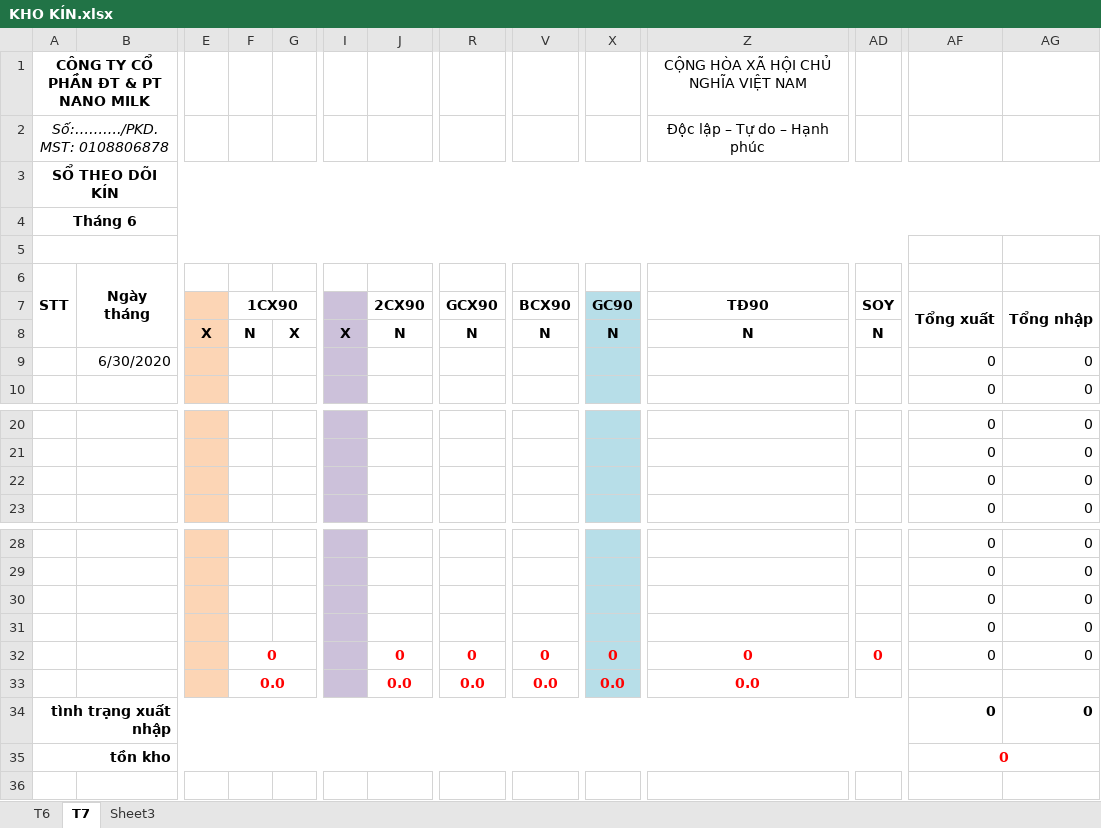
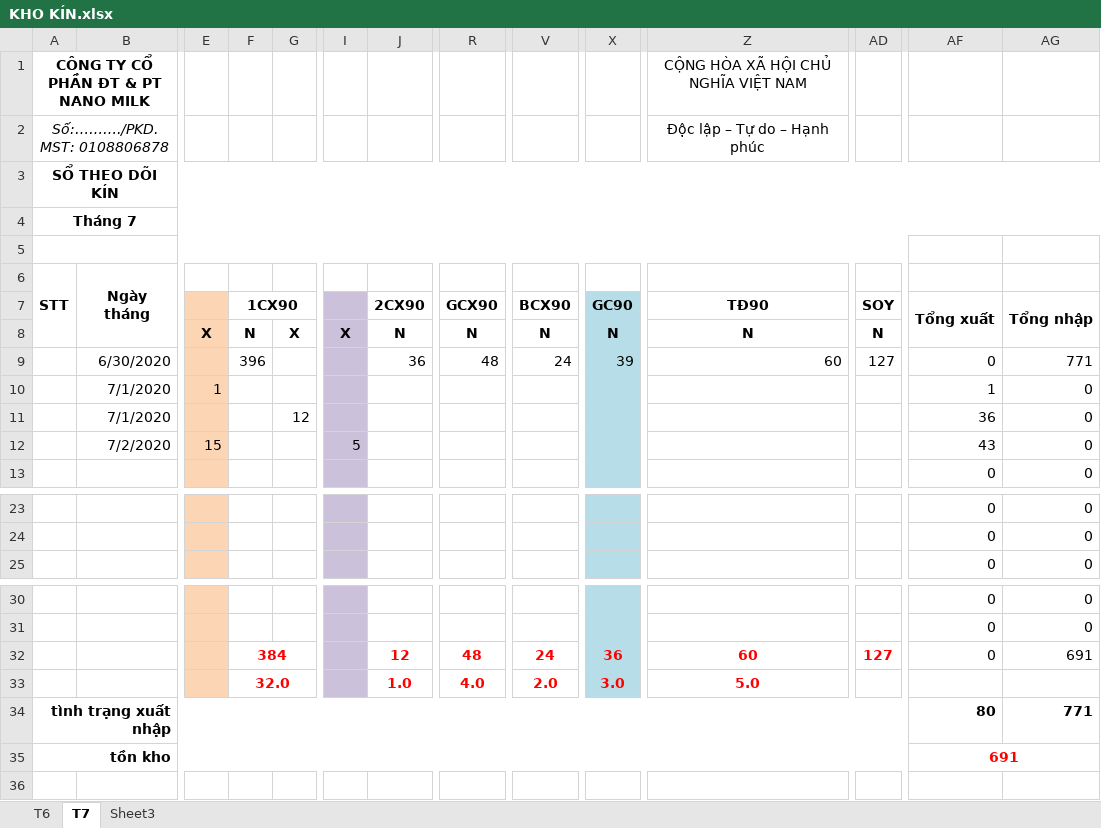
Before and after one commit to lexusna98/HangWorkspace, an Excel workbook: KẾ TOÁN - THÁI HẰNG/KHO KÍN.xlsx, sheet T7, drawn as a sheet; only a part is shown, gaps mark what is left out; values as stored, in another font and other column widths than the file's, no borders; removed rows and columns are numbered as before the commit, all else as after; rows hold the shown columns only; the diff names each change by its address in the sheet, - before the commit and + after, or states it on an @@ line.

```diff
--- a/KẾ TOÁN - THÁI HẰNG/KHO KÍN.xlsx (sheet T7)
+++ b/KẾ TOÁN - THÁI HẰNG/KHO KÍN.xlsx (sheet T7)
-A4 (STT): Tháng 6
+A4 (STT): Tháng 7
-row 9:  | 6/30/2020 |  |  |  |  |  |  |  |  |  |  | 0 | 0
+row 9:  | 6/30/2020 |  | 396 |  |  | 36 | 48 | 24 | 39 | 60 | 127 | 0 | 771
+row 10:  | 7/1/2020 | 1 |  |  |  |  |  |  |  |  |  | 1 | 0
+row 11:  | 7/1/2020 |  |  | 12 |  |  |  |  |  |  |  | 36 | 0
+row 12:  | 7/2/2020 | 15 |  |  | 5 |  |  |  |  |  |  | 43 | 0
-row 22:  |  |  |  |  |  |  |  |  |  |  |  | 0 | 0
-row 30:  |  |  |  |  |  |  |  |  |  |  |  | 0 | 0
-row 31:  |  |  |  |  |  |  |  |  |  |  |  | 0 | 0
-F32: 0
+F32: 384
-J32: 0
+J32: 12
-R32: 0
+R32: 48
-V32: 0
+V32: 24
-X32: 0
+X32: 36
-Z32: 0
+Z32: 60
-AD32: 0
+AD32: 127
-AG32: 0
+AG32: 691
-F33: 0.0
+F33: 32.0
-J33: 0.0
+J33: 1.0
-R33: 0.0
+R33: 4.0
-V33: 0.0
+V33: 2.0
-X33: 0.0
+X33: 3.0
-Z33: 0.0
+Z33: 5.0
-AF34: 0
+AF34: 80
-AG34: 0
+AG34: 771
-AF35: 0
+AF35: 691
+row 36: (empty)
```
Also changed, not shown: sheet T6, formulas that keep their value, KẾ TOÁN - THÁI HẰNG/KHO MỞ.xlsx, KẾ TOÁN - THÁI HẰNG/QUỲNH TRANG/KHO,DT, CP.xlsx, 3 other files.
